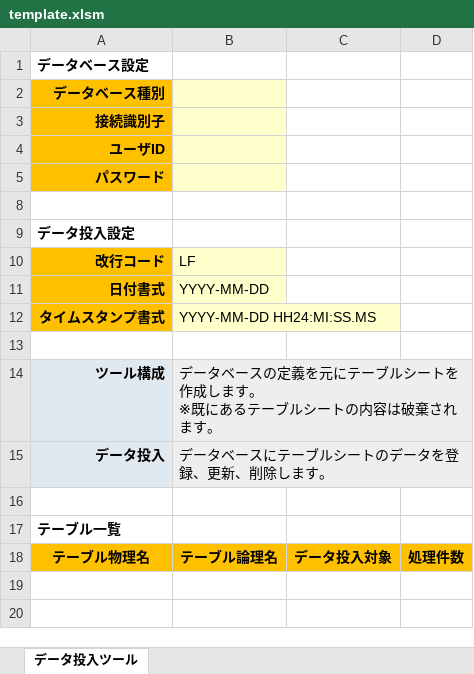
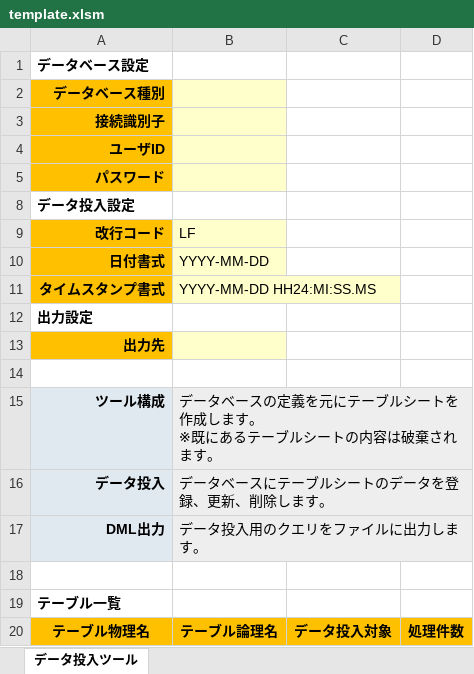
Before and after one commit to thirdplay/DataEntryTool, an Excel workbook: src/DataEntryTool.xlsm/template.xlsm, sheet データ投入ツール, drawn as a sheet; values as stored, in another font and other column widths than the file's, no borders; removed rows and columns are numbered as before the commit, all else as after; the diff names each change by its address in the sheet, - before the commit and + after, or states it on an @@ line.

Commit message:
DML出力機能の土台追加

```diff
--- a/src/DataEntryTool.xlsm/template.xlsm (sheet データ投入ツール)
+++ b/src/DataEntryTool.xlsm/template.xlsm (sheet データ投入ツール)
-row 8: (empty)
+row 12: 出力設定
+row 13: 出力先
+row 17: DML出力 | データ投入用のクエリをファイルに出力します。
```
Also changed, not shown: 8 other files.
